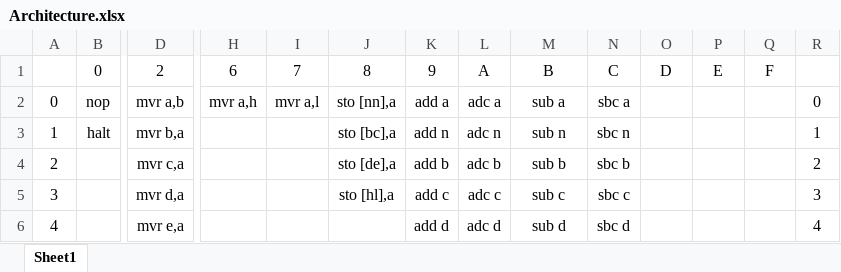
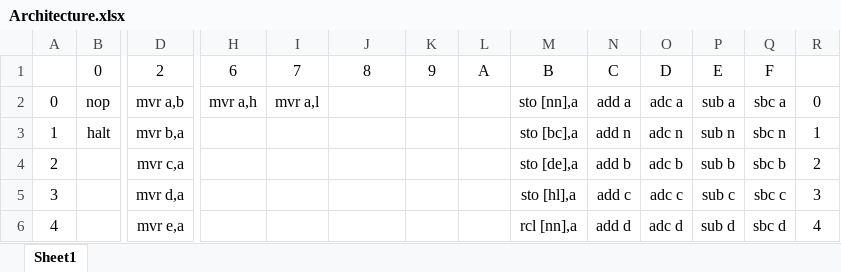
Before and after one commit to Shlayne/Computer2, an Excel workbook: Computer2/docs/Architecture.xlsx, sheet Sheet1, drawn as a sheet; only a part is shown, gaps mark what is left out; values as stored, in another font and other column widths than the file's, no borders; removed rows and columns are numbered as before the commit, all else as after; rows hold the shown columns only; the diff covers the shown part only; the diff names each change by its address in the sheet, - before the commit and + after, or states it on an @@ line.

```diff
--- a/Computer2/docs/Architecture.xlsx (sheet Sheet1)
+++ b/Computer2/docs/Architecture.xlsx (sheet Sheet1)
-J2: sto [nn],a
+J2: (empty)
-K2: add a
+K2: (empty)
-L2: adc a
+L2: (empty)
-M2: sub a
+M2: sto [nn],a
-N2: sbc a
+N2: add a
-O2: (empty)
+O2: adc a
-P2: (empty)
+P2: sub a
-Q2: (empty)
+Q2: sbc a
-J3: sto [bc],a
+J3: (empty)
-K3: add n
+K3: (empty)
-L3: adc n
+L3: (empty)
-M3: sub n
+M3: sto [bc],a
-N3: sbc n
+N3: add n
-O3: (empty)
+O3: adc n
-P3: (empty)
+P3: sub n
-Q3: (empty)
+Q3: sbc n
-row 4: 2 |  | mvr c,a |  |  | sto [de],a | add b | adc b | sub b | sbc b |  |  |  | 2
-row 5: 3 |  | mvr d,a |  |  | sto [hl],a | add c | adc c | sub c | sbc c |  |  |  | 3
+row 4: 2 |  | mvr c,a |  |  |  |  |  | sto [de],a | add b | adc b | sub b | sbc b | 2
+row 5: 3 |  | mvr d,a |  |  |  |  |  | sto [hl],a | add c | adc c | sub c | sbc c | 3
-K6: add d
+K6: (empty)
-L6: adc d
+L6: (empty)
-M6: sub d
+M6: rcl [nn],a
-N6: sbc d
+N6: add d
-O6: (empty)
+O6: adc d
-P6: (empty)
+P6: sub d
-Q6: (empty)
+Q6: sbc d
```
Also changed, not shown: 13 added rows, 13 removed rows and 14 edited cells elsewhere in this sheet, 3 other files.
